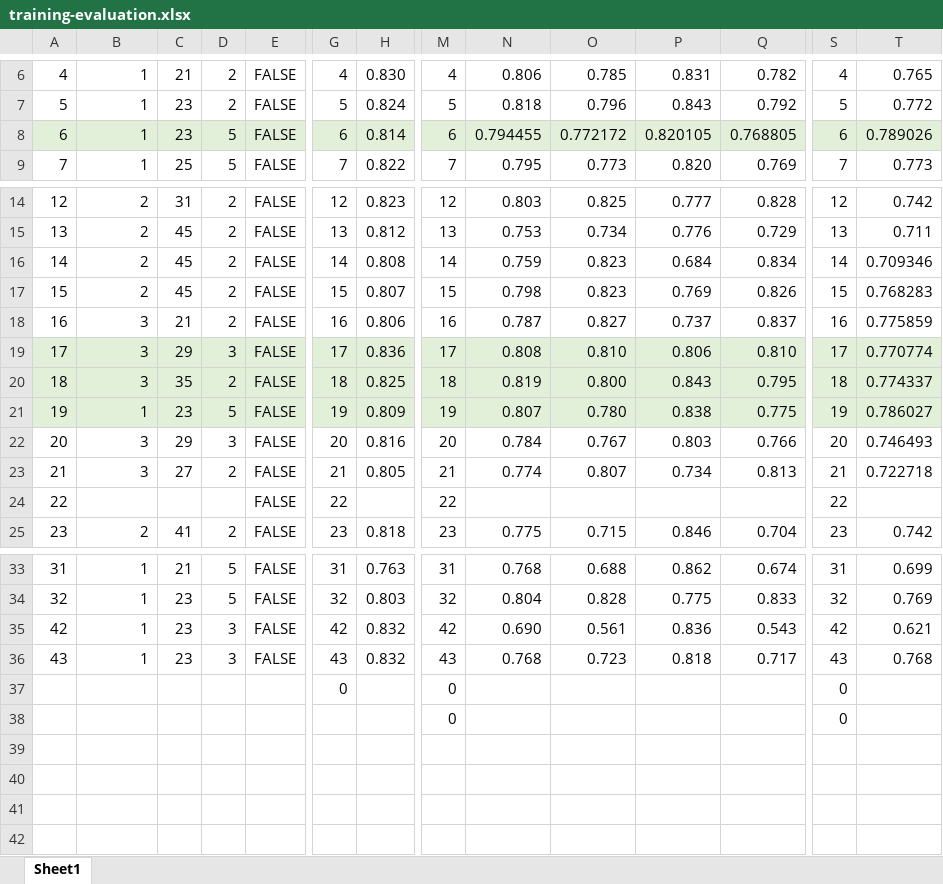
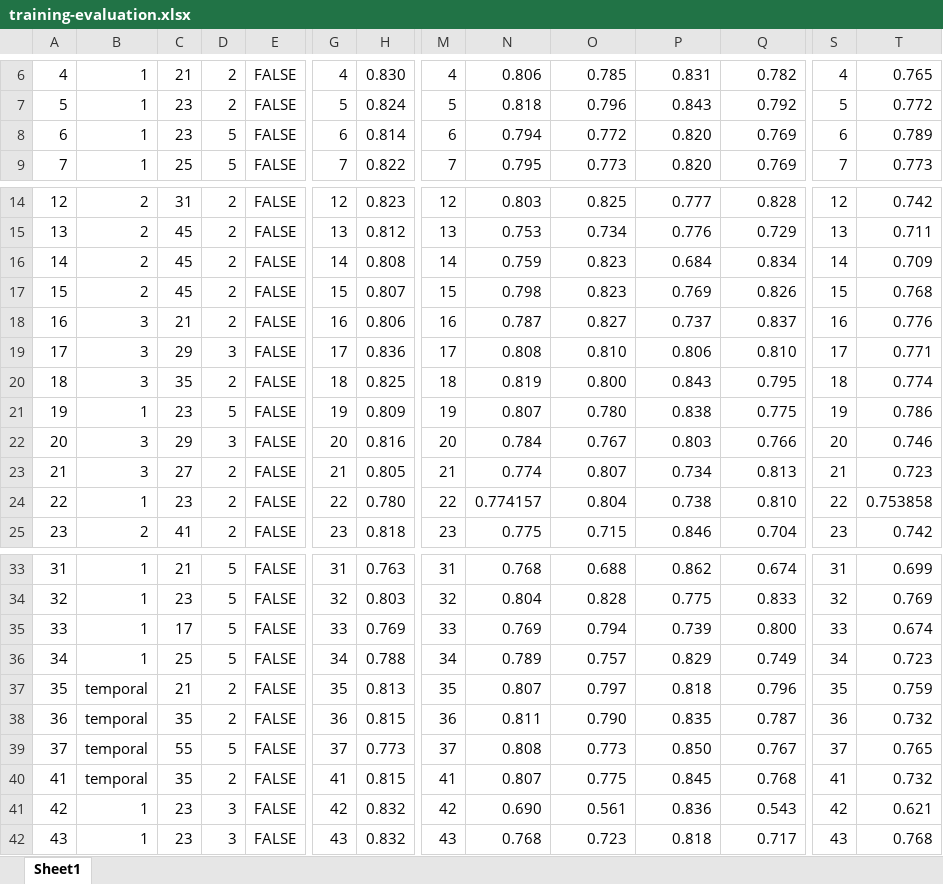
Before and after one commit to cchadj/cell-tracking-ucl-thesis, an Excel workbook: evaluation/training-evaluation.xlsx, sheet Sheet1, drawn as a sheet; only a part is shown, gaps mark what is left out; values as stored, in another font and other column widths than the file's, no borders; conditional formats not drawn; removed rows and columns are numbered as before the commit, all else as after; rows hold the shown columns only; the diff covers the shown part only; the diff names each change by its address in the sheet, - before the commit and + after, or states it on an @@ line.

Commit message:
finished training evaluations

```diff
--- a/evaluation/training-evaluation.xlsx (sheet Sheet1)
+++ b/evaluation/training-evaluation.xlsx (sheet Sheet1)
-A8:T8 fill: #E2F0D9
+A8:T8 fill: none
-N8: 0.794455
+N8: 0.794
-O8: 0.772172
+O8: 0.772
-P8: 0.820105
+P8: 0.820
-Q8: 0.768805
+Q8: 0.769
-T8: 0.789026
+T8: 0.789
-T16: 0.709346
+T16: 0.709
-T17: 0.768283
+T17: 0.768
-T18: 0.775859
+T18: 0.776
-A19:T21 fill: #E2F0D9
+A19:T21 fill: none
-T19: 0.770774
+T19: 0.771
-T20: 0.774337
+T20: 0.774
-T21: 0.786027
+T21: 0.786
-T22: 0.746493
+T22: 0.746
-T23: 0.722718
+T23: 0.723
-row 24: 22 |  |  |  | FALSE | 22 |  | 22 |  |  |  |  | 22
+row 24: 22 | 1 | 23 | 2 | FALSE | 22 | 0.780 | 22 | 0.774157 | 0.804 | 0.738 | 0.810 | 22 | 0.753858
+row 35: 33 | 1 | 17 | 5 | FALSE | 33 | 0.769 | 33 | 0.769 | 0.794 | 0.739 | 0.800 | 33 | 0.674
+row 36: 34 | 1 | 25 | 5 | FALSE | 34 | 0.788 | 34 | 0.789 | 0.757 | 0.829 | 0.749 | 34 | 0.723
+row 37: 35 | temporal | 21 | 2 | FALSE | 35 | 0.813 | 35 | 0.807 | 0.797 | 0.818 | 0.796 | 35 | 0.759
+row 38: 36 | temporal | 35 | 2 | FALSE | 36 | 0.815 | 36 | 0.811 | 0.790 | 0.835 | 0.787 | 36 | 0.732
+row 39: 37 | temporal | 55 | 5 | FALSE | 37 | 0.773 | 37 | 0.808 | 0.773 | 0.850 | 0.767 | 37 | 0.765
+row 40: 41 | temporal | 35 | 2 | FALSE | 41 | 0.815 | 41 | 0.807 | 0.775 | 0.845 | 0.768 | 41 | 0.732
-row 37:  |  |  |  |  | 0 |  | 0 |  |  |  |  | 0
-row 38:  |  |  |  |  |  |  | 0 |  |  |  |  | 0
```
Also changed, not shown: cell formats elsewhere in this sheet, formulas that keep their value, 1 other file.
